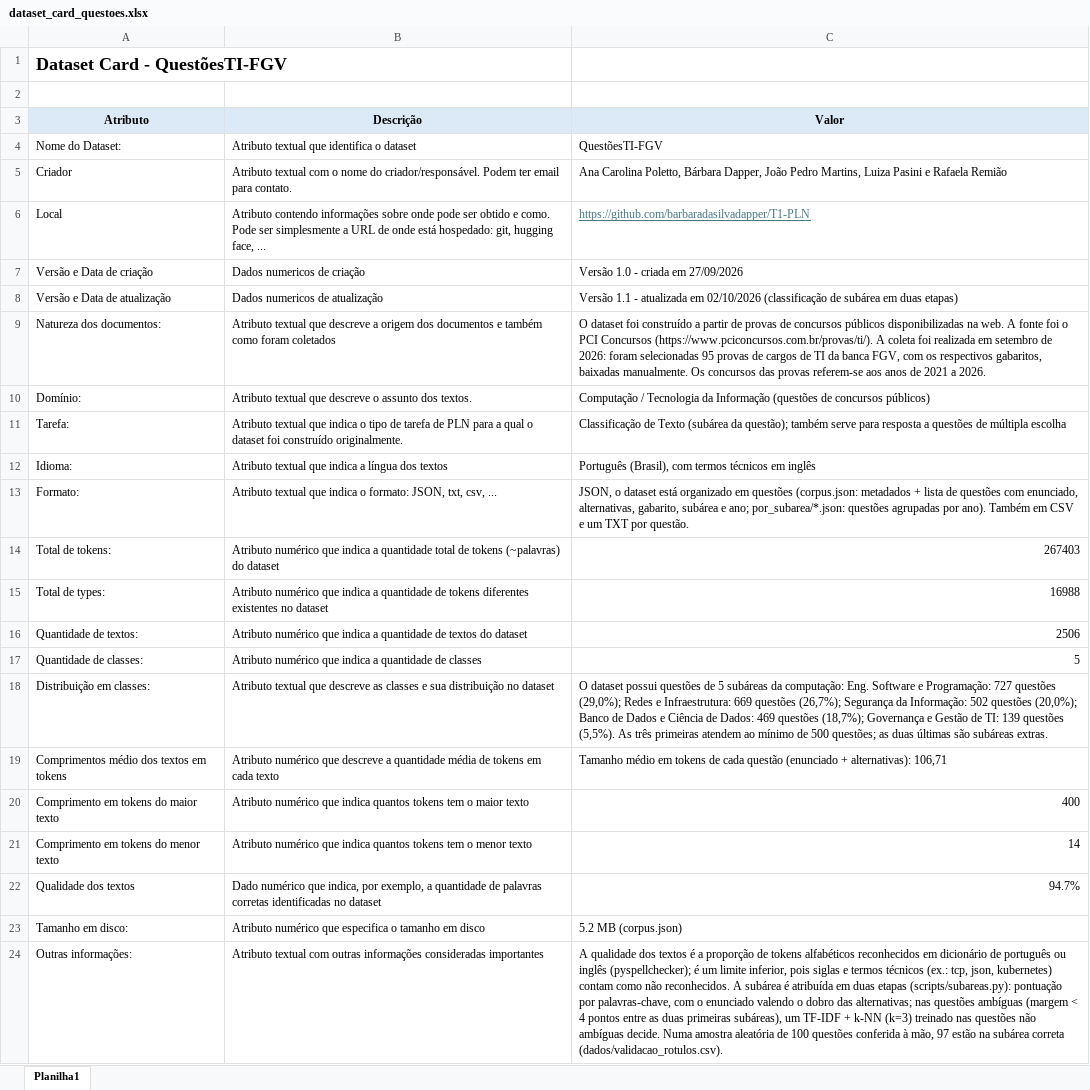
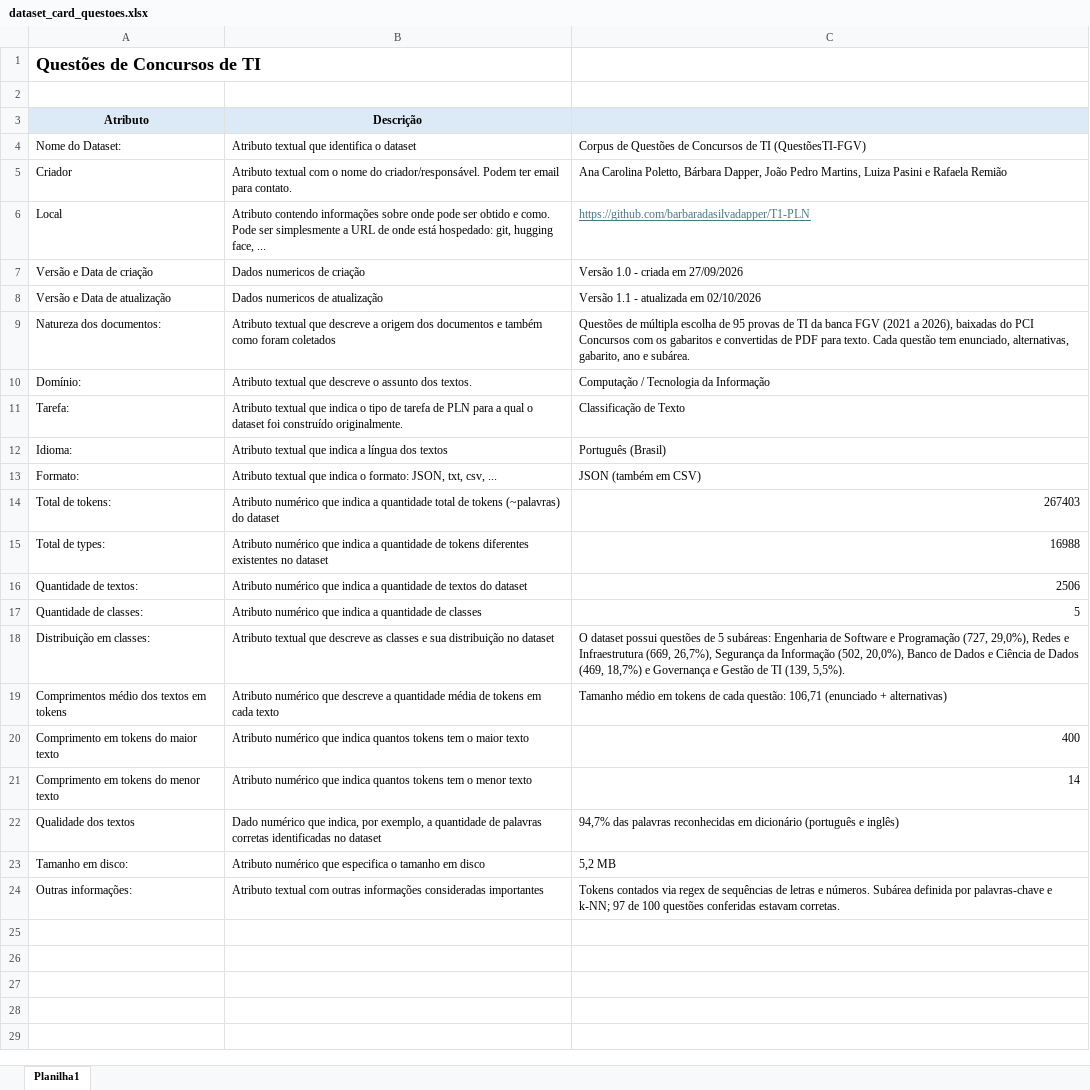
Before and after one commit to barbaradasilvadapper/T1-PLN, an Excel workbook: entregaveis/dataset_card_questoes.xlsx, sheet Planilha1, drawn as a sheet; values as stored, in another font and other column widths than the file's, no borders; the diff names each change by its address in the sheet, - before the commit and + after, or states it on an @@ line.

```diff
--- a/entregaveis/dataset_card_questoes.xlsx (sheet Planilha1)
+++ b/entregaveis/dataset_card_questoes.xlsx (sheet Planilha1)
-A1 (Atributo): Dataset Card - QuestõesTI-FGV
+A1 (Atributo): Questões de Concursos de TI
-C3: Valor
+C3: (empty)
-C4: QuestõesTI-FGV
+C4: Corpus de Questões de Concursos de TI (QuestõesTI-FGV)
-C8: …em 02/10/2026 (classificação de subárea em duas etapas)
+C8: …em 02/10/2026
-C9: O dataset foi construído a partir de provas de concursos públicos disponibilizadas na web. A fonte foi o PCI Concursos (https://www.pciconcursos.com.br/provas/ti/). A coleta foi realizada em setembro de 2026: foram selecionadas 95 provas de cargos de TI da banca FGV, com os respectivos gabaritos, baixadas manualmente. Os concursos das provas referem-se aos anos de 2021 a 2026.
+C9: Questões de múltipla escolha de 95 provas de TI da banca FGV (2021 a 2026), baixadas do PCI Concursos com os gabaritos e convertidas de PDF para texto. Cada questão tem enunciado, alternativas, gabarito, ano e subárea.
-C10: …da Informação (questões de concursos públicos)
+C10: …da Informação
-C11: …de Texto (subárea da questão); também serve para resposta a questões de múltipla escolha
+C11: …de Texto
-C12: Português (Brasil), com termos técnicos em inglês
+C12: Português (Brasil)
-C13: JSON, o dataset está organizado em questões (corpus.json: metadados + lista de questões com enunciado, alternativas, gabarito, subárea e ano; por_subarea/*.json: questões agrupadas por ano). Também em CSV e um TXT por questão.
+C13: JSON (também em CSV)
-C18: …de 5 subáreas da computação: Eng. Software e Programação: 727 questões (29,0%); Redes e Infraestrutura: 669 questões (26,7%); Segurança da Informação: 502 questões (20,0%); Banco de Dados e Ciência de Dados: 469 questões (18,7%); Governança e Gestão de TI: 139 questões (5,5%). As três primeiras atendem ao mínimo de 500 questões; as duas últimas são subáreas extras.
+C18: …de 5 subáreas: Engenharia de Software e Programação (727, 29,0%), Redes e Infraestrutura (669, 26,7%), Segurança da Informação (502, 20,0%), Banco de Dados e Ciência de Dados (469, 18,7%) e Governança e Gestão de TI (139, 5,5%).
-C19: …de cada questão (enunciado + alternativas): 106,71
+C19: …de cada questão: 106,71 (enunciado + alternativas)
-C22: 94.7%
+C22: 94,7% das palavras reconhecidas em dicionário (português e inglês)
-C23: 5.2 MB (corpus.json)
+C23: 5,2 MB
-C24: A qualidade dos textos é a proporção de tokens alfabéticos reconhecidos em dicionário de português ou inglês (pyspellchecker); é um limite inferior, pois siglas e termos técnicos (ex.: tcp, json, kubernetes) contam como não reconhecidos. A subárea é atribuída em duas etapas (scripts/subareas.py): pontuação por palavras-chave, com o enunciado valendo o dobro das alternativas; nas questões ambíguas (margem < 4 pontos entre as duas primeiras subáreas), um TF-IDF + k-NN (k=3) treinado nas questões não ambíguas decide. Numa amostra aleatória de 100 questões conferida à mão, 97 estão na subárea correta (dados/validacao_rotulos.csv).
+C24: Tokens contados via regex de sequências de letras e números. Subárea definida por palavras-chave e k-NN; 97 de 100 questões conferidas estavam corretas.
```
Also changed, not shown: entregaveis/dataset_card_similaridade.xlsx, parte 1/dataset_card.xlsx, 1 other file.
